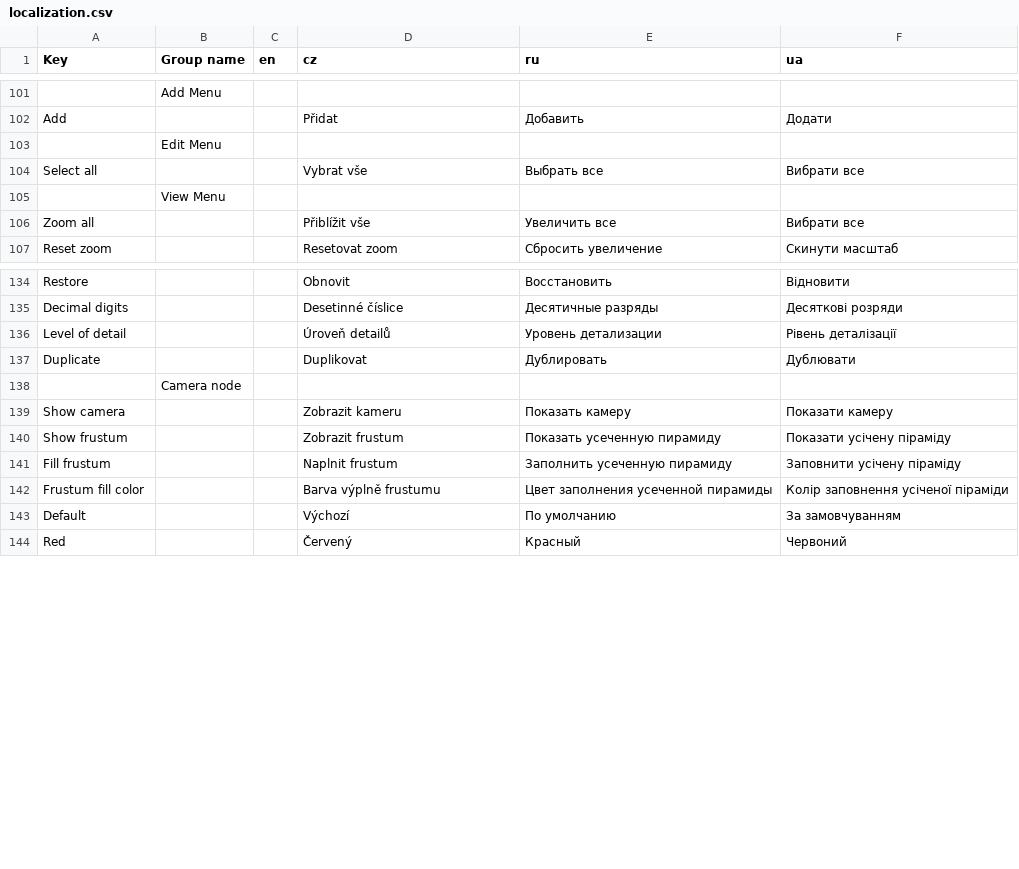
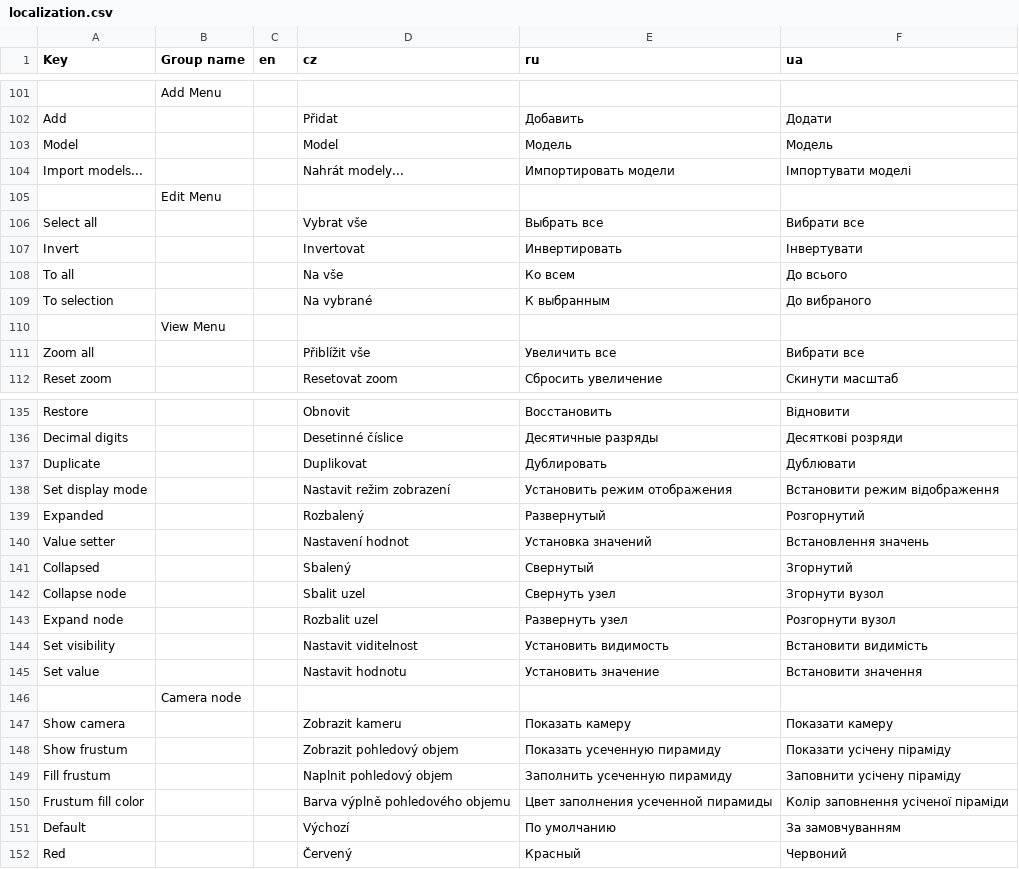
Before and after one commit to i3t-tool/i3t, a CSV file: Data/Localization/localization.csv, drawn as a sheet; only a part is shown, gaps mark what is left out; removed rows and columns are numbered as before the commit, all else as after; the diff covers the shown part only; the diff names each change by its address in the sheet, - before the commit and + after, or states it on an @@ line.

Commit message:
Completing localization.csv with missing keys and ConvertCSVToLangFiles.py script now ignores strings if they consist only of spaces

```diff
--- a/Data/Localization/localization.csv
+++ b/Data/Localization/localization.csv
+row 103: Model |  |  | Model | Модель | Модель
+row 104: Import models... |  |  | Nahrát modely... | Импортировать модели | Імпортувати моделі
+row 107: Invert |  |  | Invertovat | Инвертировать | Інвертувати
+row 108: To all |  |  | Na vše | Ко всем | До всього
+row 109: To selection |  |  | Na vybrané | К выбранным | До вибраного
-row 136: Level of detail |  |  | Úroveň detailů | Уровень детализации | Рівень деталізації
+row 138: Set display mode |  |  | Nastavit režim zobrazení | Установить режим отображения | Встановити режим відображення
+row 139: Expanded |  |  | Rozbalený | Развернутый | Розгорнутий
+row 140: Value setter |  |  | Nastavení hodnot | Установка значений | Встановлення значень
+row 141: Collapsed |  |  | Sbalený | Свернутый | Згорнутий
+row 142: Collapse node |  |  | Sbalit uzel | Свернуть узел | Згорнути вузол
+row 143: Expand node |  |  | Rozbalit uzel | Развернуть узел | Розгорнути вузол
+row 144: Set visibility |  |  | Nastavit viditelnost | Установить видимость | Встановити видимість
+row 145: Set value |  |  | Nastavit hodnotu | Установить значение | Встановити значення
-D148 (cz): Zobrazit frustum
+D148 (cz): Zobrazit pohledový objem
-D149 (cz): Naplnit frustum
+D149 (cz): Naplnit pohledový objem
-D150 (cz): Barva výplně frustumu
+D150 (cz): Barva výplně pohledového objemu
```
Also changed, not shown: 5 added rows, 6 removed rows and 3 edited cells elsewhere in this file, 4 other files.
